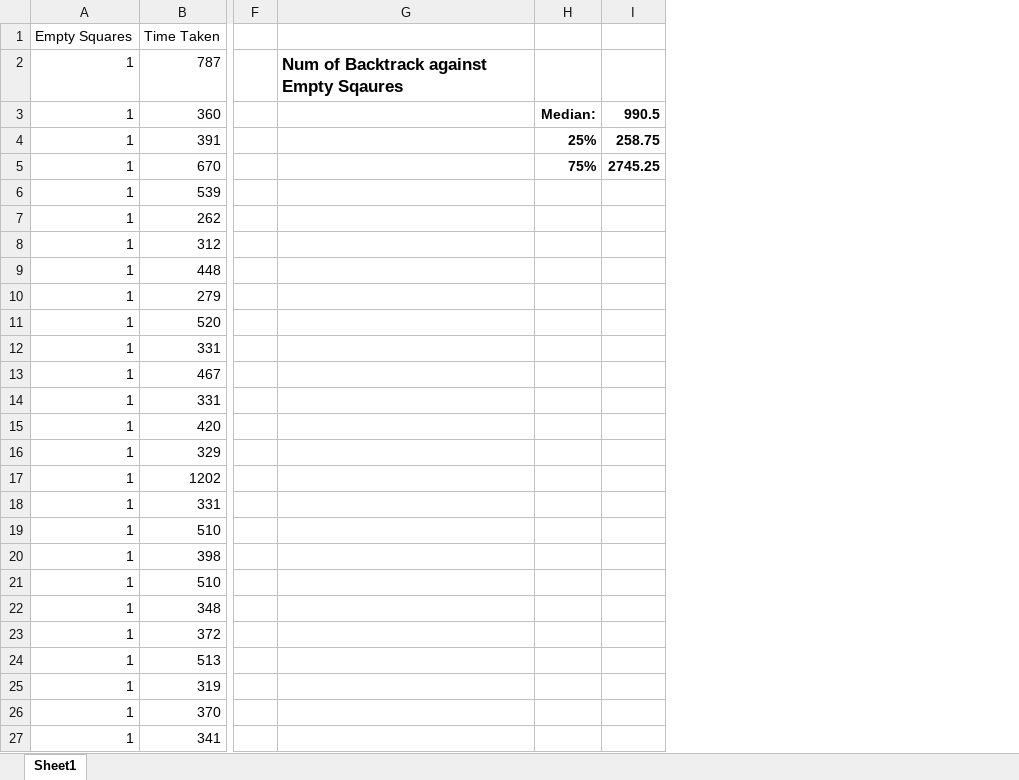
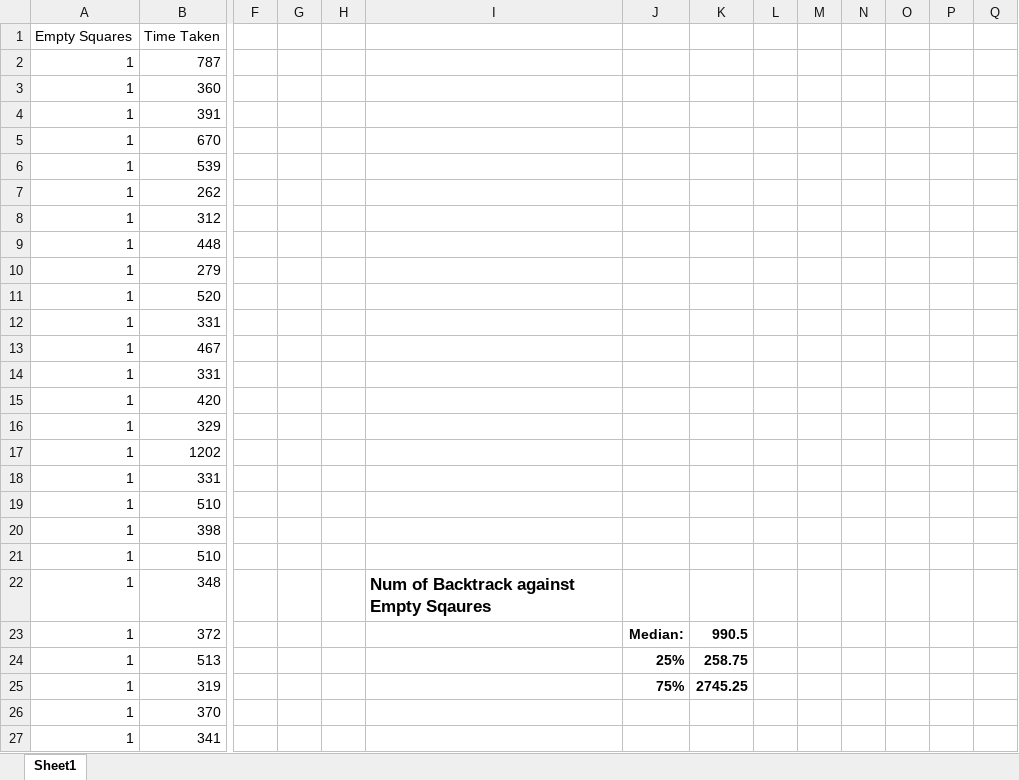
Before and after one commit to kennethlowjl/Group3, an Excel workbook: stats_chart_Test.xlsx, sheet Sheet1, drawn as a sheet; only a part is shown, gaps mark what is left out; values as stored, in another font and other column widths than the file's, no borders; charts and pictures not drawn; addresses are those after the commit; the diff names each change by its address in the sheet, - before the commit and + after, or states it on an @@ line.

Commit message:
Modified Stats_chart with Charts for diff 40 stats_chart_test has difficulty to 60

```diff
--- a/stats_chart_Test.xlsx (sheet Sheet1)
+++ b/stats_chart_Test.xlsx (sheet Sheet1)
+column G, empty
+column H, empty
+column L, empty
+column M, empty
+column N, empty
+column O, empty
+column P, empty
+column Q, empty
-I2: Num of Backtrack against Empty Sqaures
+I2: (empty)
-J3: Median:
+J3: (empty)
-K3: 990.5
+K3: (empty)
-J4: 25%
+J4: (empty)
-K4: 258.75
+K4: (empty)
-J5: 75%
+J5: (empty)
-K5: 2745.25
+K5: (empty)
-I22: (empty)
+I22: Num of Backtrack against Empty Sqaures
-J23: (empty)
+J23: Median:
-K23: (empty)
+K23: 990.5
-J24: (empty)
+J24: 25%
-K24: (empty)
+K24: 258.75
-J25: (empty)
+J25: 75%
-K25: (empty)
+K25: 2745.25
```
Also changed, not shown: charts or pictures, stats_chart.xlsx.
